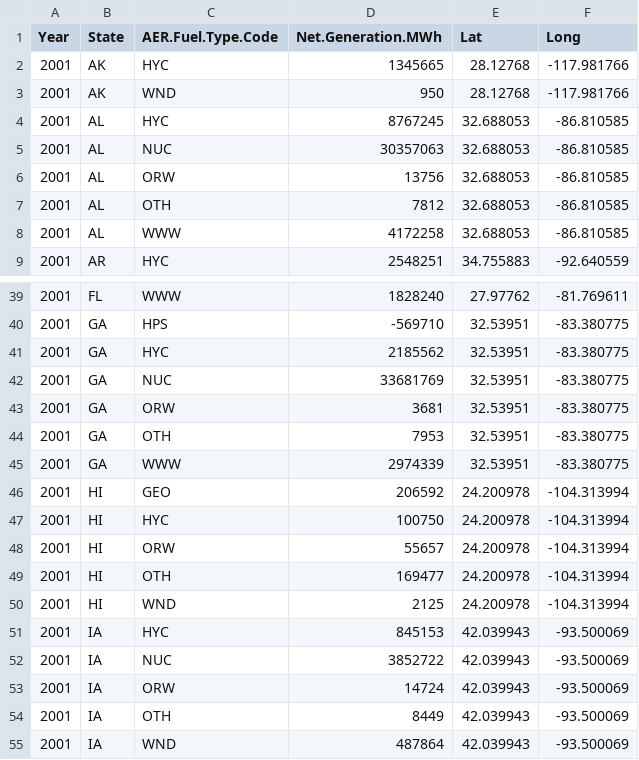
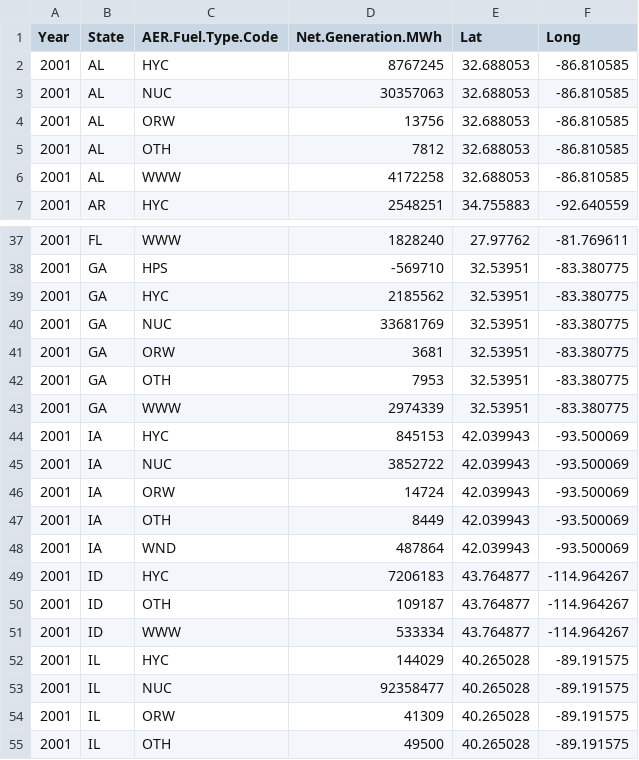
Before and after one commit to Hawkins1580/FinalProject, a CSV file: 2001.csv, drawn as a sheet; only a part is shown, gaps mark what is left out; the shorter side is filled out with more unchanged rows.

```diff
--- a/2001.csv
+++ b/2001.csv
@@ -1,4 +1,2 @@
 Year,State,AER.Fuel.Type.Code,Net.Generation.MWh,Lat,Long
-2001,AK,HYC,1345665,28.12768,-117.981766
-2001,AK,WND,950,28.12768,-117.981766
 2001,AL,HYC,8767245,32.688053,-86.810585
@@ -45,7 +43,2 @@ Year,State,AER.Fuel.Type.Code,Net.Generation.MWh,Lat,Long
 2001,GA,WWW,2974339,32.53951,-83.380775
-2001,HI,GEO,206592,24.200978,-104.313994
-2001,HI,HYC,100750,24.200978,-104.313994
-2001,HI,ORW,55657,24.200978,-104.313994
-2001,HI,OTH,169477,24.200978,-104.313994
-2001,HI,WND,2125,24.200978,-104.313994
 2001,IA,HYC,845153,42.039943,-93.500069
```
Also changed, not shown: 2006.csv, 2011.csv, 8 other files.
